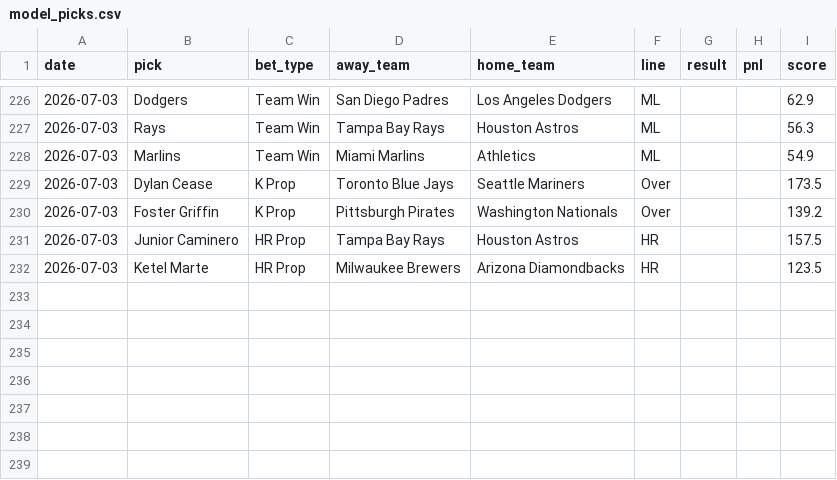
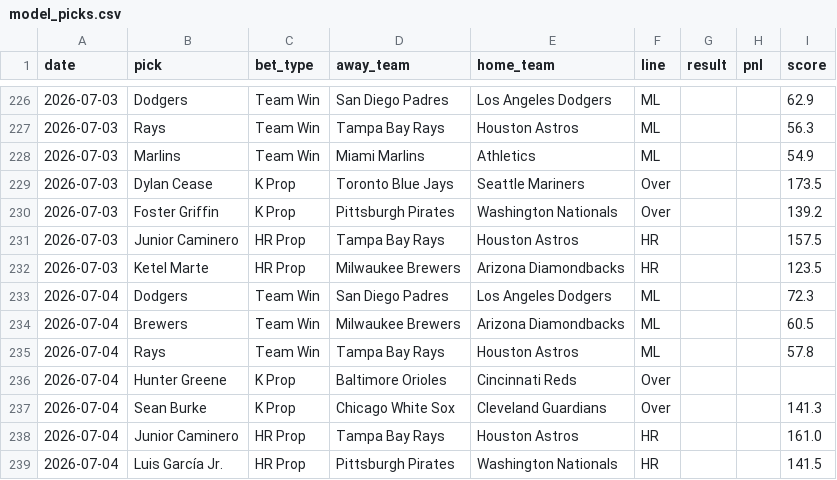
Before and after one commit to HitByOne/mlb-dashboard, a CSV file: data/model_picks.csv, drawn as a sheet; only a part is shown, gaps mark what is left out; the diff names each change by its address in the sheet, - before the commit and + after, or states it on an @@ line.

```diff
--- a/data/model_picks.csv
+++ b/data/model_picks.csv
+row 233: 2026-07-04 | Dodgers | Team Win | San Diego Padres | Los Angeles Dodgers | ML |  |  | 72.3
+row 234: 2026-07-04 | Brewers | Team Win | Milwaukee Brewers | Arizona Diamondbacks | ML |  |  | 60.5
+row 235: 2026-07-04 | Rays | Team Win | Tampa Bay Rays | Houston Astros | ML |  |  | 57.8
+row 236: 2026-07-04 | Hunter Greene | K Prop | Baltimore Orioles | Cincinnati Reds | Over
+row 237: 2026-07-04 | Sean Burke | K Prop | Chicago White Sox | Cleveland Guardians | Over |  |  | 141.3
+row 238: 2026-07-04 | Junior Caminero | HR Prop | Tampa Bay Rays | Houston Astros | HR |  |  | 161.0
+row 239: 2026-07-04 | Luis García Jr. | HR Prop | Pittsburgh Pirates | Washington Nationals | HR |  |  | 141.5
```
Also changed, not shown: data/hit_streaks.csv, data/matchups.csv, 15 other files.
